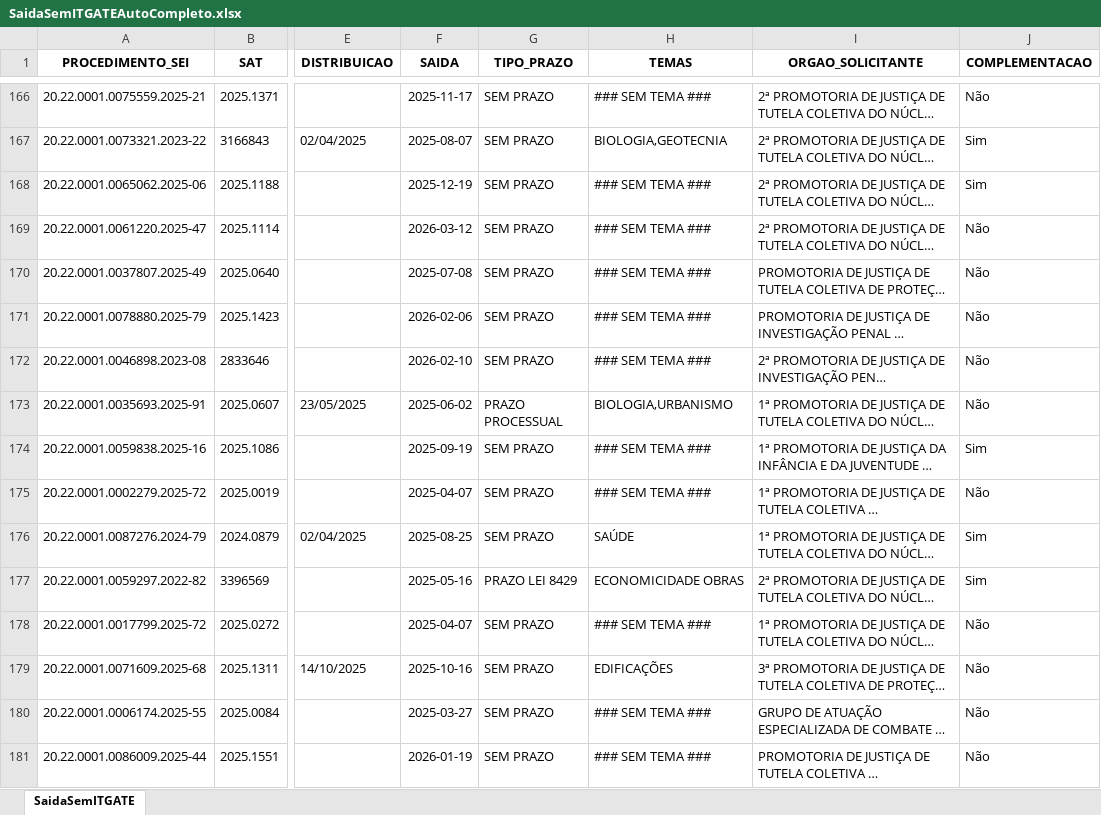
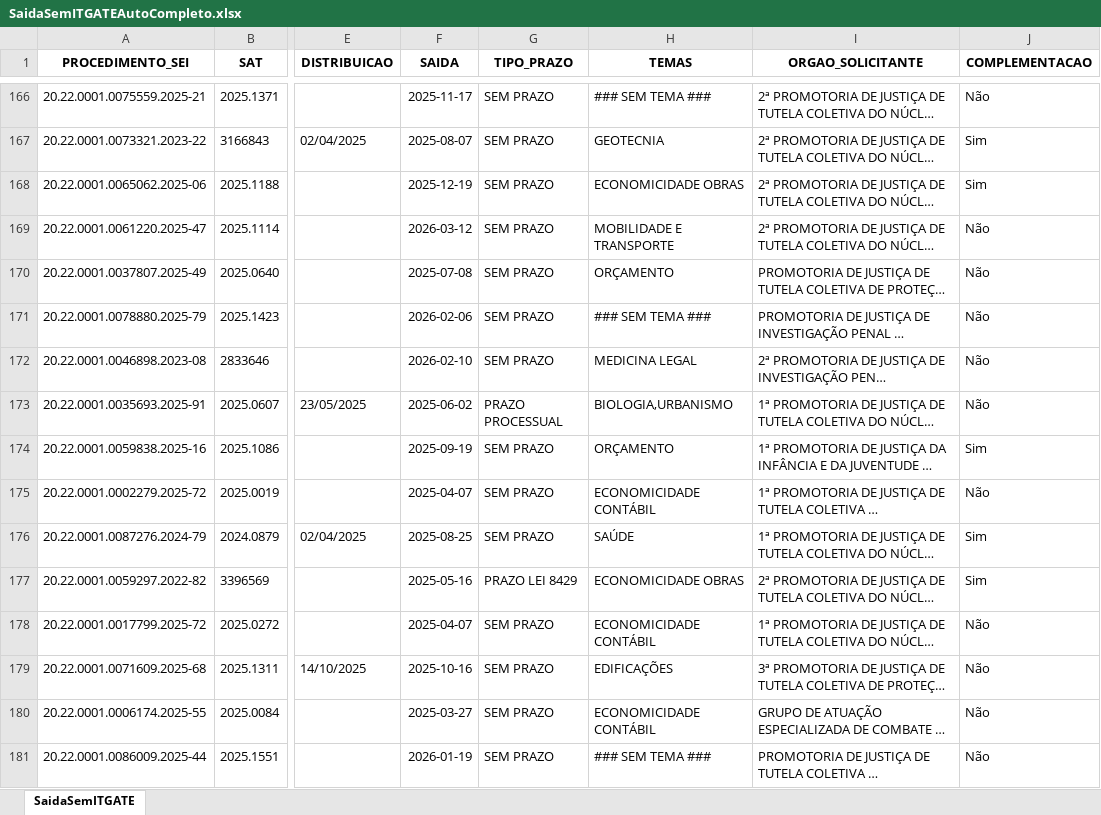
Before and after one commit to pedropaixaomprj/backlog-GATE, an Excel workbook: SaidaSemITGATEAutoCompleto.xlsx, sheet SaidaSemITGATE, drawn as a sheet; only a part is shown, gaps mark what is left out; long unchanged cells end in …; values as stored, in another font and other column widths than the file's, no borders; the diff covers the shown part only; the diff names each change by its address in the sheet, - before the commit and + after, or states it on an @@ line.

Commit message:
Add backlog, prod, and saida_sem_it - 2026-03-17 16:30:03

```diff
--- a/SaidaSemITGATEAutoCompleto.xlsx (sheet SaidaSemITGATE)
+++ b/SaidaSemITGATEAutoCompleto.xlsx (sheet SaidaSemITGATE)
-H167 (TEMAS): BIOLOGIA,GEOTECNIA
+H167 (TEMAS): GEOTECNIA
-H168 (TEMAS): ### SEM TEMA ###
+H168 (TEMAS): ECONOMICIDADE OBRAS
-H169 (TEMAS): ### SEM TEMA ###
+H169 (TEMAS): MOBILIDADE E TRANSPORTE
-H170 (TEMAS): ### SEM TEMA ###
+H170 (TEMAS): ORÇAMENTO
-H172 (TEMAS): ### SEM TEMA ###
+H172 (TEMAS): MEDICINA LEGAL
-H174 (TEMAS): ### SEM TEMA ###
+H174 (TEMAS): ORÇAMENTO
-H175 (TEMAS): ### SEM TEMA ###
+H175 (TEMAS): ECONOMICIDADE CONTÁBIL
-H178 (TEMAS): ### SEM TEMA ###
+H178 (TEMAS): ECONOMICIDADE CONTÁBIL
-H180 (TEMAS): ### SEM TEMA ###
+H180 (TEMAS): ECONOMICIDADE CONTÁBIL
```
Also changed, not shown: 362 edited cells elsewhere in this sheet, BacklogGATEAutoCompleto.xlsx, 1 other file.
